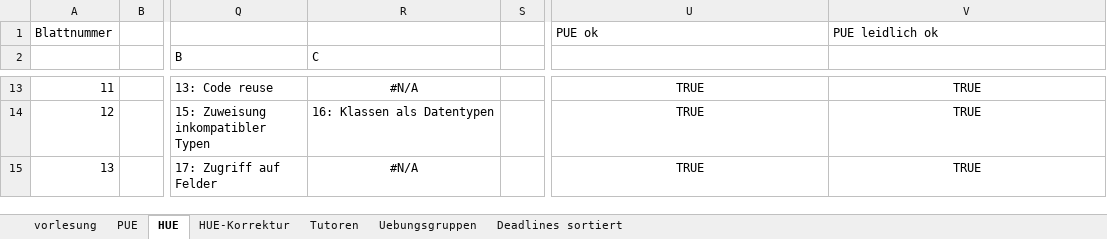
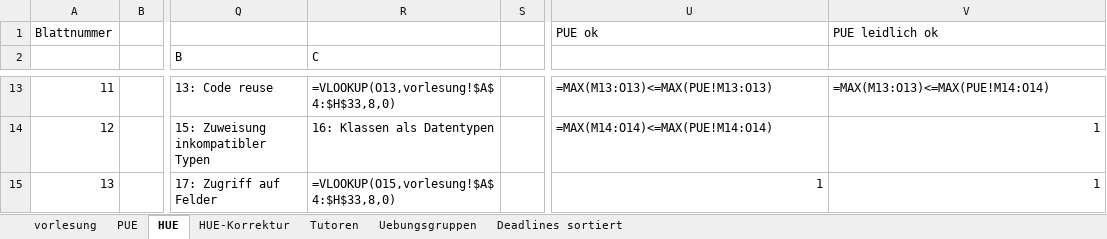
Before and after one commit to hkarl/gp1_upb, an Excel workbook: meetings/Termine.xlsx, sheet HUE, drawn as a sheet; only a part is shown, gaps mark what is left out; values as stored, in another font and other column widths than the file's, no borders; formulas without a stored value are shown as written; conditional formats not drawn; the diff covers the shown part only; the diff names each change by its address in the sheet, - before the commit and + after, or states it on an @@ line.

```diff
--- a/meetings/Termine.xlsx (sheet HUE)
+++ b/meetings/Termine.xlsx (sheet HUE)
-R13 (C): #N/A
+R13 (C): =VLOOKUP(O13,vorlesung!$A$4:$H$33,8,0)
-R13 alignment: center
+R13 alignment: left
-U13: TRUE
+U13: =MAX(M13:O13)<=MAX(PUE!M13:O13)
-U13:V13 alignment: center
+U13:V13 alignment: left
-V13: TRUE
+V13: =MAX(M13:O13)<=MAX(PUE!M14:O14)
-U14: TRUE
+U14: =MAX(M14:O14)<=MAX(PUE!M14:O14)
-U14 alignment: center
+U14 alignment: left
-V14:V15: TRUE
+V14:V15: 1
-V14 alignment: center
+V14 alignment: right
-R15 (C): #N/A
+R15 (C): =VLOOKUP(O15,vorlesung!$A$4:$H$33,8,0)
-R15 alignment: center
+R15 alignment: left
-U15: TRUE
+U15: 1
-U15:V15 alignment: center
+U15:V15 alignment: right
```
Also changed, not shown: 27 edited cells and cell formats elsewhere in this sheet, sheet vorlesung, sheet PUE, sheet HUE-Korrektur.
